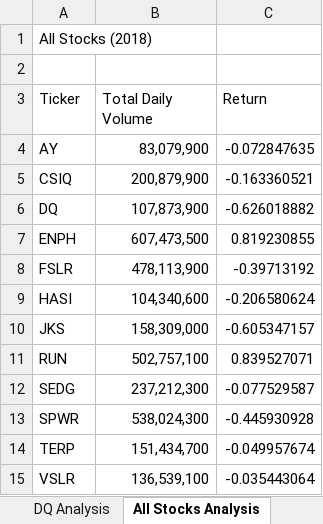
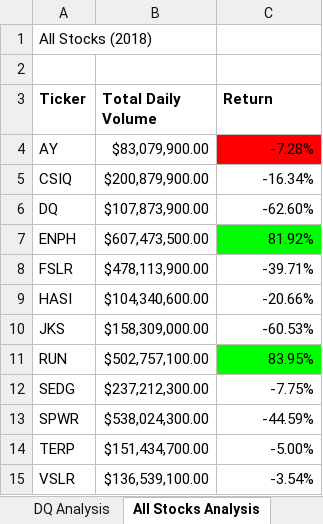
Before and after one commit to akmilton11/Stock-Analysis, an Excel workbook: green_stocks.xlsm, sheet All Stocks Analysis, drawn as a sheet; values as stored, in another font and other column widths than the file's, no borders; the diff names each change by its address in the sheet, - before the commit and + after, or states it on an @@ line.

Commit message:
Add files via upload

```diff
--- a/green_stocks.xlsm (sheet All Stocks Analysis)
+++ b/green_stocks.xlsm (sheet All Stocks Analysis)
-A3:C3 bold: off
+A3:C3 bold: on
-B4 (Total Daily Volume): 83,079,900
+B4 (Total Daily Volume): $83,079,900.00
-C4 (Return): -0.072847635
+C4 (Return): -7.28%
-C4 fill: none
+C4 fill: #FF0000
-B5 (Total Daily Volume): 200,879,900
+B5 (Total Daily Volume): $200,879,900.00
-C5 (Return): -0.163360521
+C5 (Return): -16.34%
-B6 (Total Daily Volume): 107,873,900
+B6 (Total Daily Volume): $107,873,900.00
-C6 (Return): -0.626018882
+C6 (Return): -62.60%
-B7 (Total Daily Volume): 607,473,500
+B7 (Total Daily Volume): $607,473,500.00
-C7 (Return): 0.819230855
+C7 (Return): 81.92%
-C7 fill: none
+C7 fill: #00FF00
-B8 (Total Daily Volume): 478,113,900
+B8 (Total Daily Volume): $478,113,900.00
-C8 (Return): -0.39713192
+C8 (Return): -39.71%
-B9 (Total Daily Volume): 104,340,600
+B9 (Total Daily Volume): $104,340,600.00
-C9 (Return): -0.206580624
+C9 (Return): -20.66%
-B10 (Total Daily Volume): 158,309,000
+B10 (Total Daily Volume): $158,309,000.00
-C10 (Return): -0.605347157
+C10 (Return): -60.53%
-B11 (Total Daily Volume): 502,757,100
+B11 (Total Daily Volume): $502,757,100.00
-C11 (Return): 0.839527071
+C11 (Return): 83.95%
-C11 fill: none
+C11 fill: #00FF00
-B12 (Total Daily Volume): 237,212,300
+B12 (Total Daily Volume): $237,212,300.00
-C12 (Return): -0.077529587
+C12 (Return): -7.75%
-B13 (Total Daily Volume): 538,024,300
+B13 (Total Daily Volume): $538,024,300.00
-C13 (Return): -0.445930928
+C13 (Return): -44.59%
-B14 (Total Daily Volume): 151,434,700
+B14 (Total Daily Volume): $151,434,700.00
-C14 (Return): -0.049957674
+C14 (Return): -5.00%
-B15 (Total Daily Volume): 136,539,100
+B15 (Total Daily Volume): $136,539,100.00
-C15 (Return): -0.035443064
+C15 (Return): -3.54%
```
